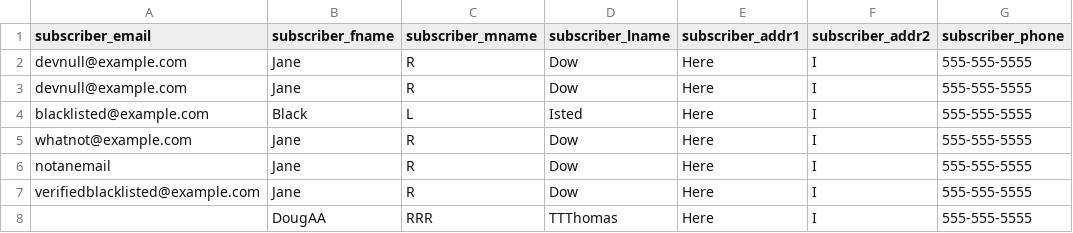
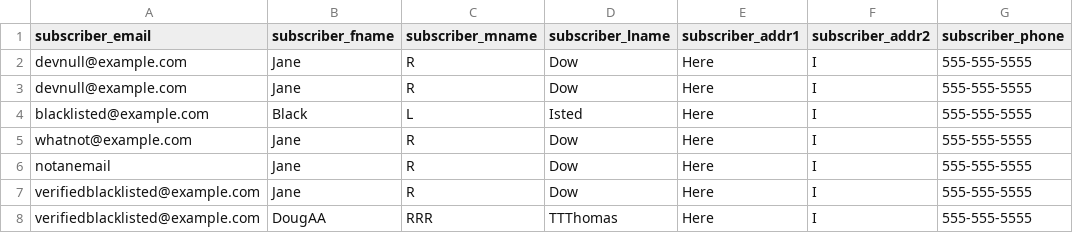
Before and after one commit to SiftLogic/api_sample_libraries, a CSV file: test_data.csv, drawn as a sheet; only a part is shown; the diff names each change by its address in the sheet, - before the commit and + after, or states it on an @@ line.

```diff
--- a/test_data.csv
+++ b/test_data.csv
-A8 (subscriber_email): (empty)
+A8 (subscriber_email): verifiedblacklisted@example.com
```
Also changed, not shown: 32 other files.
